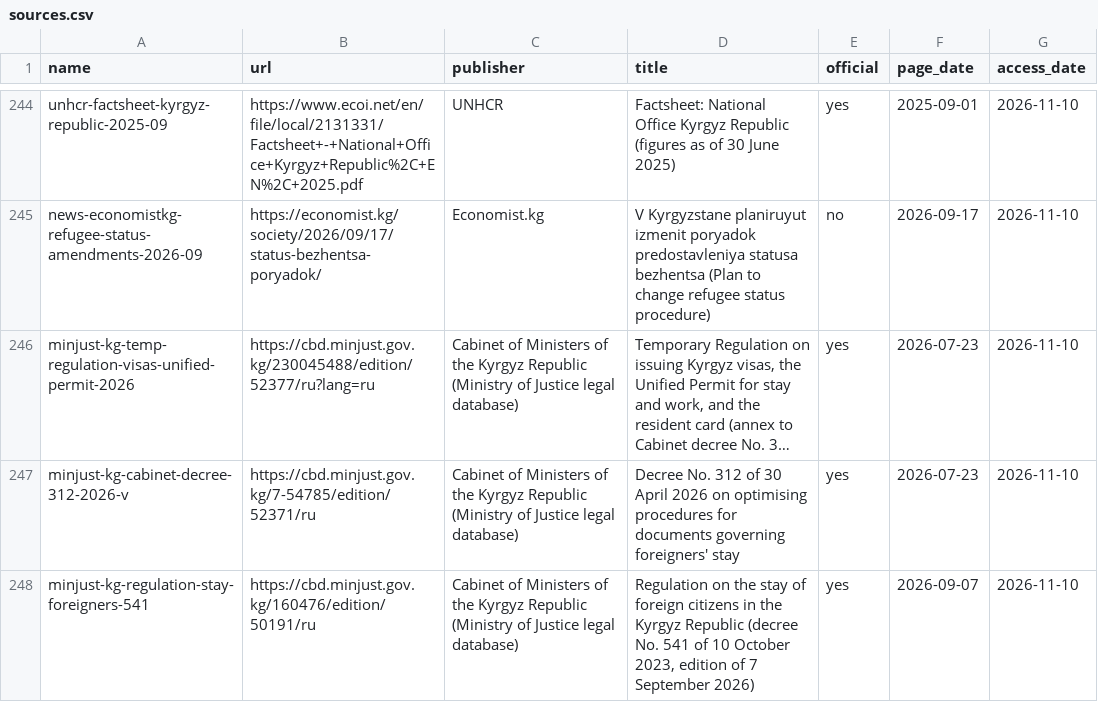
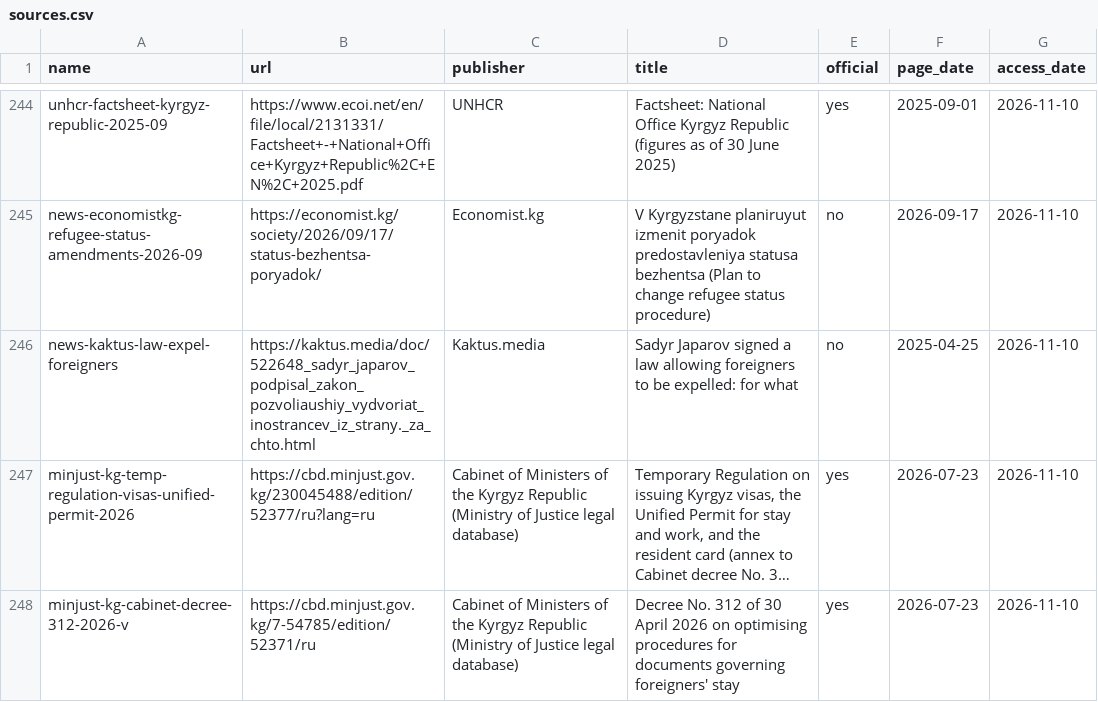
Before and after one commit to FiazAbrar/bsaisl-migration-knowledge-base, a CSV file: countries/kyrgyzstan/sources.csv, drawn as a sheet; only a part is shown, gaps mark what is left out; the shorter side is filled out with more unchanged rows; long unchanged cells end in …; the diff names each change by its address in the sheet, - before the commit and + after, or states it on an @@ line.

```diff
--- a/countries/kyrgyzstan/sources.csv
+++ b/countries/kyrgyzstan/sources.csv
+row 246: news-kaktus-law-expel-foreigners | https://kaktus.media/doc/522648_sadyr_japarov_podpisal_zakon_pozvoliaushiy_vydvoriat_inostrancev_iz_strany._za_chto.html | Kaktus.media | Sadyr Japarov signed a law allowing foreigners to be expelled: for what | no | 2025-04-25 | 2026-11-10
```
Also changed, not shown: countries/kyrgyzstan/facts.csv, 5 other files.
